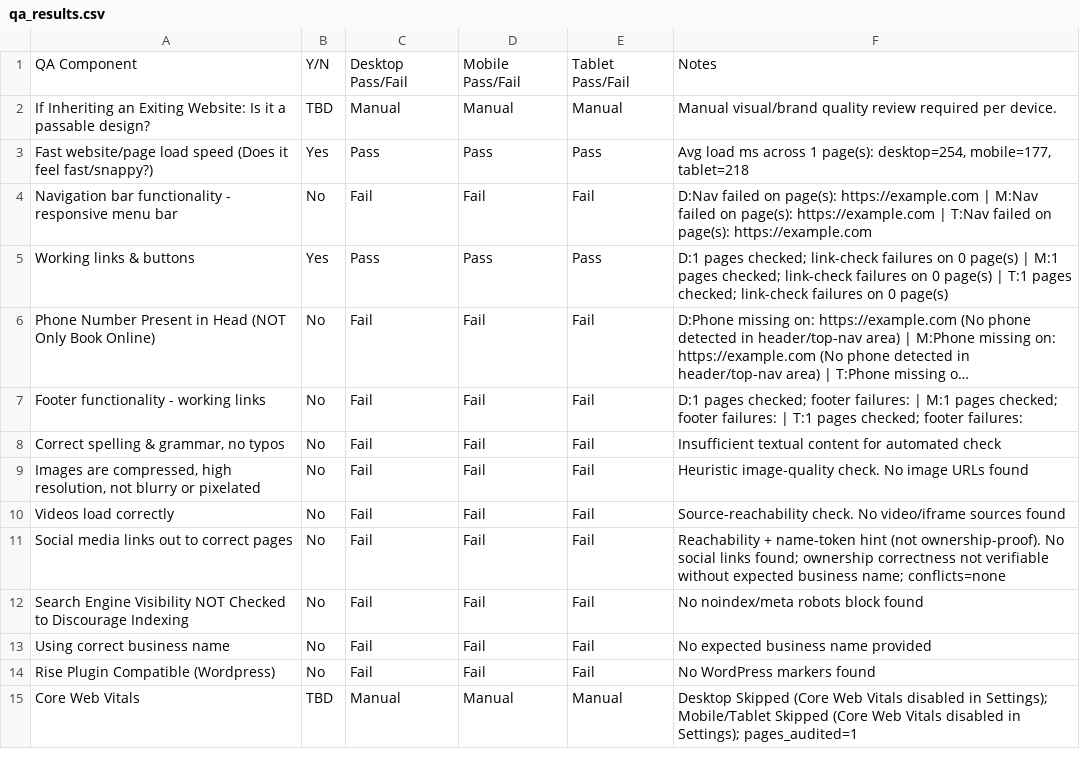
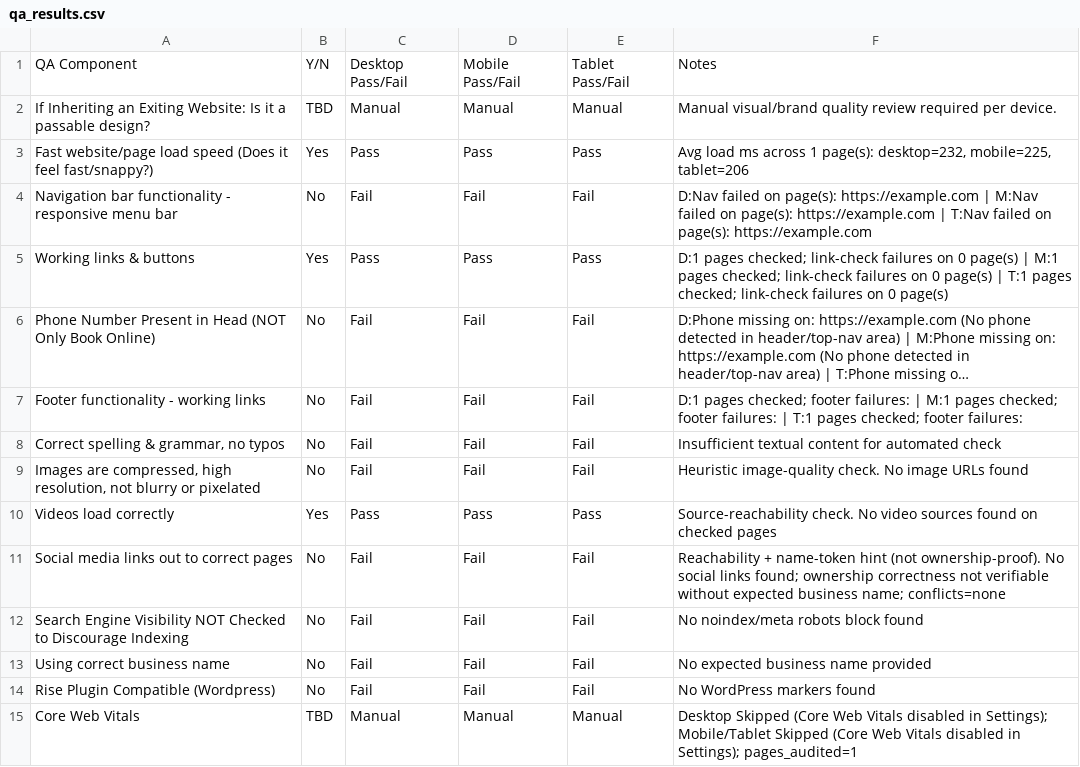
Before and after one commit to BmoandShiro/Auto-Website-Checker, a CSV file: qa_results.csv, drawn as a sheet; long unchanged cells end in ….

```diff
--- a/qa_results.csv
+++ b/qa_results.csv
@@ -2,3 +2,3 @@ QA Component,Y/N,Desktop Pass/Fail,Mobile Pass/Fail,Tablet Pass/Fail,Notes
 If Inheriting an Exiting Website: Is it a passable design?,TBD,Manual,Manual,Manual,Manual visual/brand quality review required per device.
-Fast website/page load speed (Does it feel fast/snappy?),Yes,Pass,Pass,Pass,"Avg load ms across 1 page(s): desktop=254, mobile=177, tablet=218"
+Fast website/page load speed (Does it feel fast/snappy?),Yes,Pass,Pass,Pass,"Avg load ms across 1 page(s): desktop=232, mobile=225, tablet=206"
 Navigation bar functionality - responsive menu bar,No,Fail,Fail,Fail,D:Nav failed on page(s): https://example.com | M:Nav failed on page(s): https://example.com | T:Nav failed on page(s): https://example.com
@@ -9,3 +9,3 @@ Footer functionality - working links,No,Fail,Fail,Fail,D:1 pages checked; footer
 "Images are compressed, high resolution, not blurry or pixelated",No,Fail,Fail,Fail,Heuristic image-quality check. No image URLs found
-Videos load correctly,No,Fail,Fail,Fail,Source-reachability check. No video/iframe sources found
+Videos load correctly,Yes,Pass,Pass,Pass,Source-reachability check. No video sources found on checked pages
 Social media links out to correct pages,No,Fail,Fail,Fail,Reachability + name-token hint (not ownership-proof). No social links found; ownership correctness not verifiable without expected business name; conflicts=none
```
Also changed, not shown: 3 other files.
